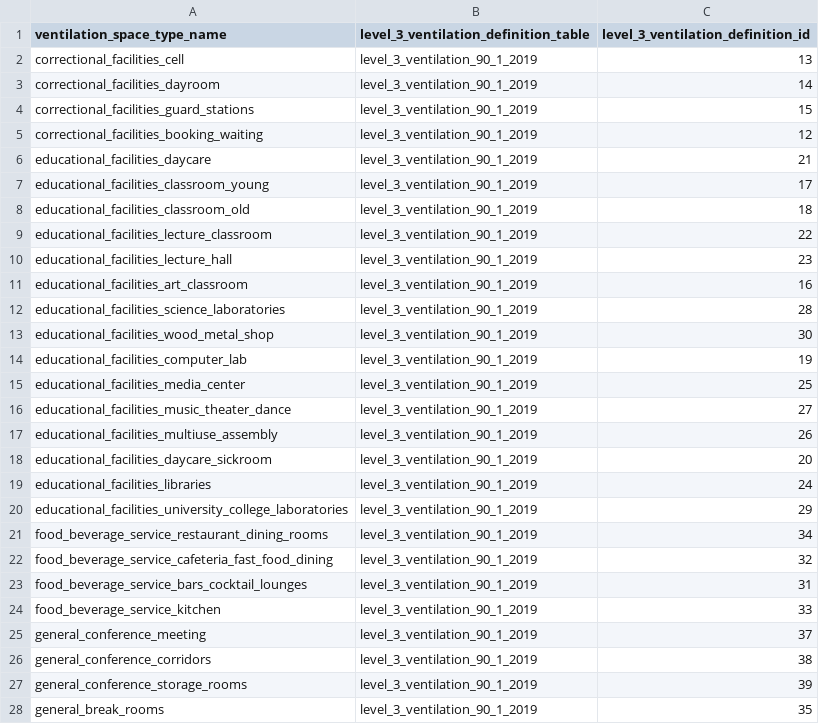
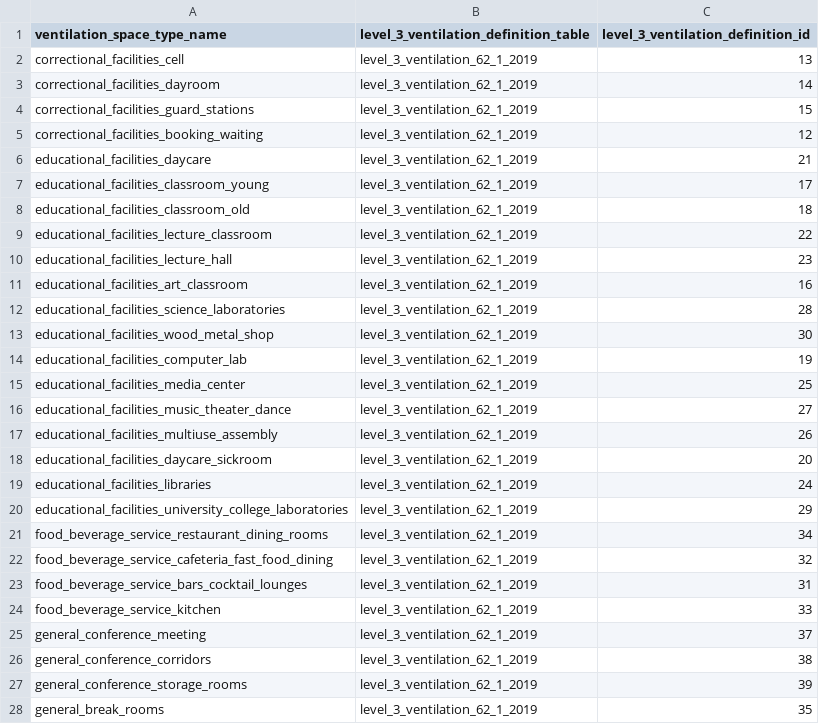
Before and after one commit to NREL/openstudio-standards, a CSV file: data/openstudio_standards_data/database_files/level_2_ventilation_space_types.csv, drawn as a sheet; only a part is shown; the diff covers the shown part only.

Commit message:
update error in the data file

```diff
--- a/data/openstudio_standards_data/database_files/level_2_ventilation_space_types.csv
+++ b/data/openstudio_standards_data/database_files/level_2_ventilation_space_types.csv
@@ -1,28 +1,28 @@
 ventilation_space_type_name,level_3_ventilation_definition_table,level_3_ventilation_definition_id
-correctional_facilities_cell,level_3_ventilation_90_1_2019,13
-correctional_facilities_dayroom,level_3_ventilation_90_1_2019,14
-correctional_facilities_guard_stations,level_3_ventilation_90_1_2019,15
-correctional_facilities_booking_waiting,level_3_ventilation_90_1_2019,12
-educational_facilities_daycare,level_3_ventilation_90_1_2019,21
-educational_facilities_classroom_young,level_3_ventilation_90_1_2019,17
-educational_facilities_classroom_old,level_3_ventilation_90_1_2019,18
-educational_facilities_lecture_classroom,level_3_ventilation_90_1_2019,22
-educational_facilities_lecture_hall,level_3_ventilation_90_1_2019,23
-educational_facilities_art_classroom,level_3_ventilation_90_1_2019,16
-educational_facilities_science_laboratories,level_3_ventilation_90_1_2019,28
-educational_facilities_wood_metal_shop,level_3_ventilation_90_1_2019,30
-educational_facilities_computer_lab,level_3_ventilation_90_1_2019,19
-educational_facilities_media_center,level_3_ventilation_90_1_2019,25
-educational_facilities_music_theater_dance,level_3_ventilation_90_1_2019,27
-educational_facilities_multiuse_assembly,level_3_ventilation_90_1_2019,26
-educational_facilities_daycare_sickroom,level_3_ventilation_90_1_2019,20
-educational_facilities_libraries,level_3_ventilation_90_1_2019,24
-educational_facilities_university_college_laboratories,level_3_ventilation_90_1_2019,29
-food_beverage_service_restaurant_dining_rooms,level_3_ventilation_90_1_2019,34
-food_beverage_service_cafeteria_fast_food_dining,level_3_ventilation_90_1_2019,32
-food_beverage_service_bars_cocktail_lounges,level_3_ventilation_90_1_2019,31
-food_beverage_service_kitchen,level_3_ventilation_90_1_2019,33
-general_conference_meeting,level_3_ventilation_90_1_2019,37
-general_conference_corridors,level_3_ventilation_90_1_2019,38
-general_conference_storage_rooms,level_3_ventilation_90_1_2019,39
-general_break_rooms,level_3_ventilation_90_1_2019,35
+correctional_facilities_cell,level_3_ventilation_62_1_2019,13
+correctional_facilities_dayroom,level_3_ventilation_62_1_2019,14
+correctional_facilities_guard_stations,level_3_ventilation_62_1_2019,15
+correctional_facilities_booking_waiting,level_3_ventilation_62_1_2019,12
+educational_facilities_daycare,level_3_ventilation_62_1_2019,21
+educational_facilities_classroom_young,level_3_ventilation_62_1_2019,17
+educational_facilities_classroom_old,level_3_ventilation_62_1_2019,18
+educational_facilities_lecture_classroom,level_3_ventilation_62_1_2019,22
+educational_facilities_lecture_hall,level_3_ventilation_62_1_2019,23
+educational_facilities_art_classroom,level_3_ventilation_62_1_2019,16
+educational_facilities_science_laboratories,level_3_ventilation_62_1_2019,28
+educational_facilities_wood_metal_shop,level_3_ventilation_62_1_2019,30
+educational_facilities_computer_lab,level_3_ventilation_62_1_2019,19
+educational_facilities_media_center,level_3_ventilation_62_1_2019,25
+educational_facilities_music_theater_dance,level_3_ventilation_62_1_2019,27
+educational_facilities_multiuse_assembly,level_3_ventilation_62_1_2019,26
+educational_facilities_daycare_sickroom,level_3_ventilation_62_1_2019,20
+educational_facilities_libraries,level_3_ventilation_62_1_2019,24
+educational_facilities_university_college_laboratories,level_3_ventilation_62_1_2019,29
+food_beverage_service_restaurant_dining_rooms,level_3_ventilation_62_1_2019,34
+food_beverage_service_cafeteria_fast_food_dining,level_3_ventilation_62_1_2019,32
+food_beverage_service_bars_cocktail_lounges,level_3_ventilation_62_1_2019,31
+food_beverage_service_kitchen,level_3_ventilation_62_1_2019,33
+general_conference_meeting,level_3_ventilation_62_1_2019,37
+general_conference_corridors,level_3_ventilation_62_1_2019,38
+general_conference_storage_rooms,level_3_ventilation_62_1_2019,39
+general_break_rooms,level_3_ventilation_62_1_2019,35
```
Also changed, not shown: 146 edited cells elsewhere in this file, 1 other file.
